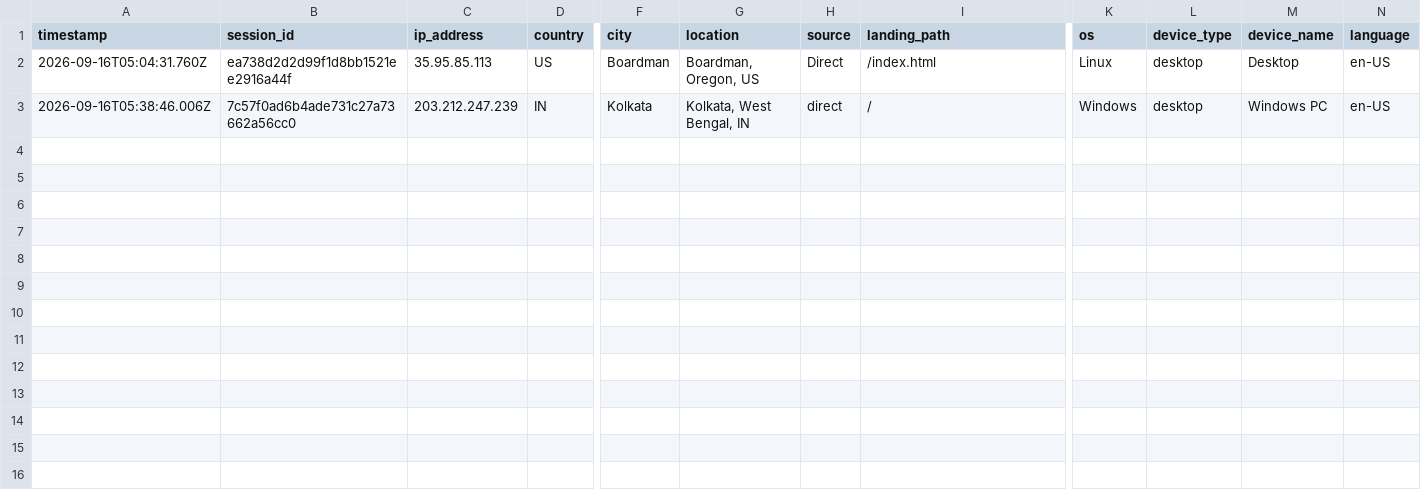
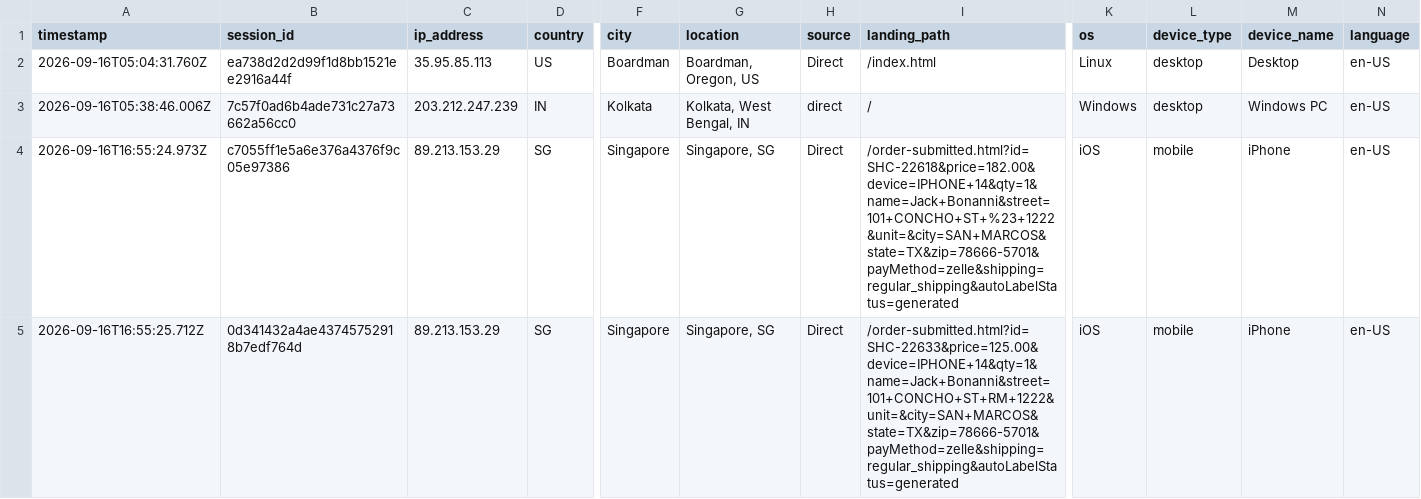
Before and after one commit to ToratYosef/shc33, a CSV file: exports/visitor-logs/visitor-log-2026-09-16.csv, drawn as a sheet; only a part is shown, gaps mark what is left out; rows hold the shown columns only; the diff names each change by its address in the sheet, - before the commit and + after, or states it on an @@ line.

Commit message:
Auto-update Thu Sep 17 @ 07:01

```diff
--- a/exports/visitor-logs/visitor-log-2026-09-16.csv
+++ b/exports/visitor-logs/visitor-log-2026-09-16.csv
+row 4: 2026-09-16T16:55:24.973Z | c7055ff1e5a6e376a4376f9c05e97386 | 89.213.153.29 | SG | Singapore | Singapore, SG | Direct | /order-submitted.html?id=SHC-22618&price=182.00&device=IPHONE+14&qty=1&name=Jack+Bonanni&street=101+CONCHO+ST+%23+1222&unit=&city=SAN+MARCOS&state=TX&zip=78666-5701&payMethod=zelle&shipping=regular_shipping&autoLabelStatus=generated | iOS | mobile | iPhone | en-US
+row 5: 2026-09-16T16:55:25.712Z | 0d341432a4ae43745752918b7edf764d | 89.213.153.29 | SG | Singapore | Singapore, SG | Direct | /order-submitted.html?id=SHC-22633&price=125.00&device=IPHONE+14&qty=1&name=Jack+Bonanni&street=101+CONCHO+ST+RM+1222&unit=&city=SAN+MARCOS&state=TX&zip=78666-5701&payMethod=zelle&shipping=regular_shipping&autoLabelStatus=generated | iOS | mobile | iPhone | en-US
```
Also changed, not shown: feed/repricer-output.csv, 3 other files.
